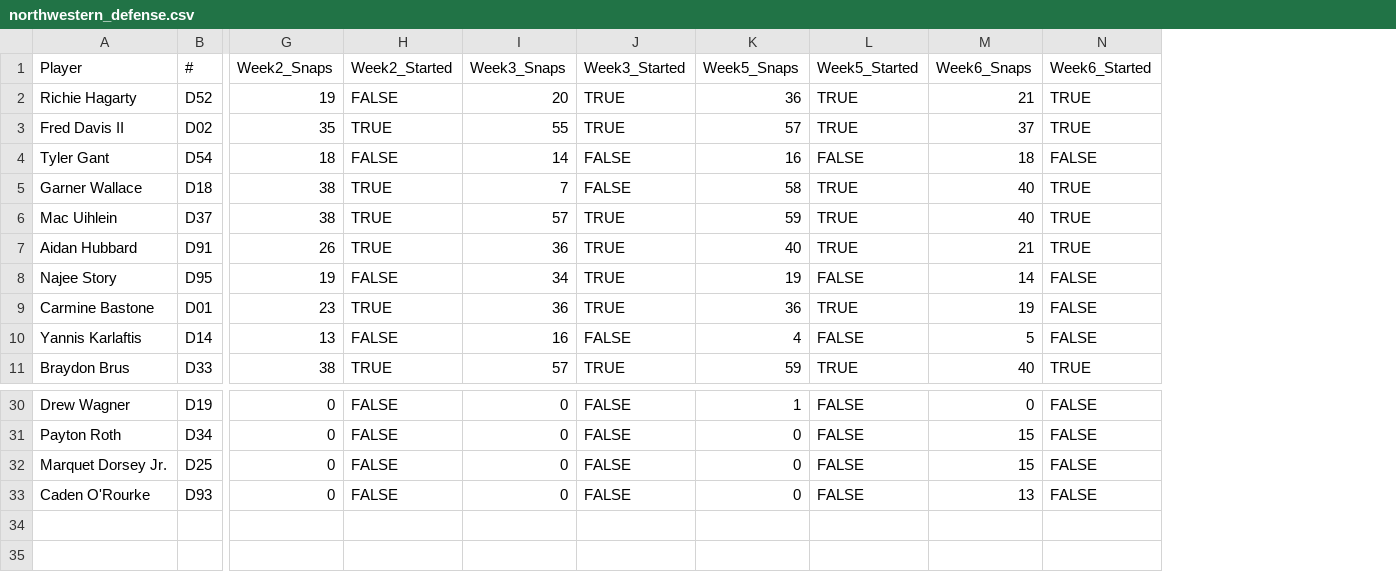
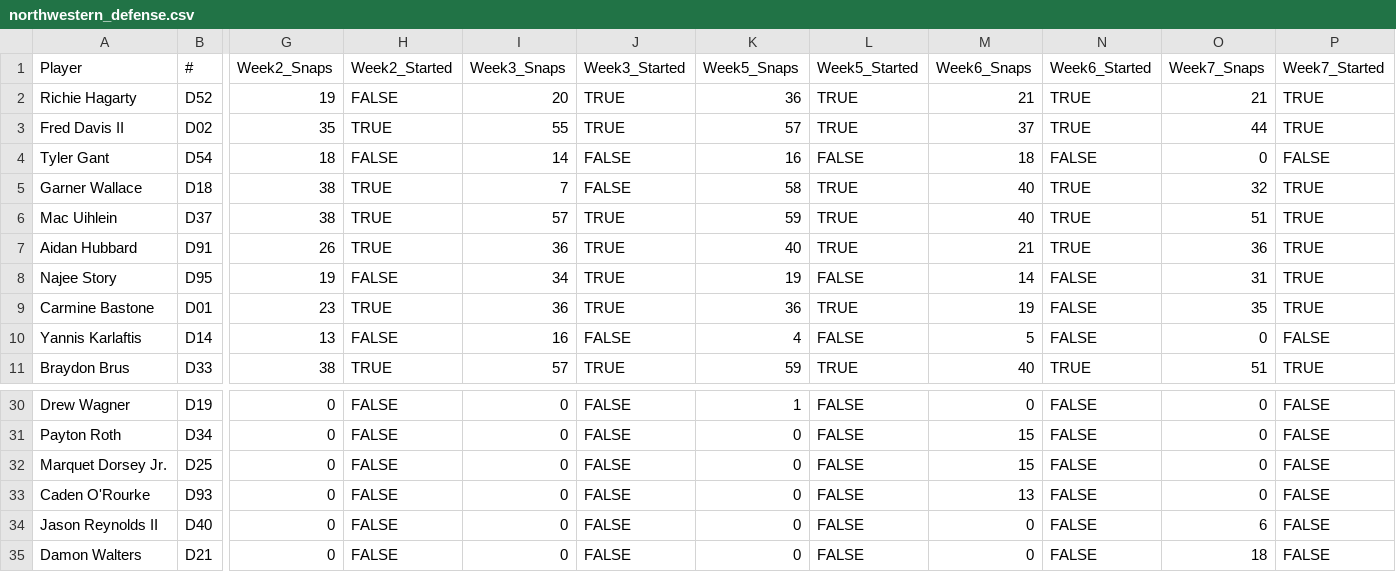
Before and after one commit to victorres11/matchup-analytics, a CSV file: data/csv/team_data/northwestern/northwestern_defense.csv, drawn as a sheet; only a part is shown, gaps mark what is left out; rows hold the shown columns only; the diff names each change by its address in the sheet, - before the commit and + after, or states it on an @@ line.

Commit message:
purdue/northwestern

```diff
--- a/data/csv/team_data/northwestern/northwestern_defense.csv
+++ b/data/csv/team_data/northwestern/northwestern_defense.csv
+column O (Week7_Snaps), rows 2-11: 21 | 44 | 0 | 32 | 51 | 36 | 31 | 35 | 0 | 51; rows 30-33: all 0
+column P (Week7_Started), rows 2-11: TRUE | TRUE | FALSE | TRUE | TRUE | TRUE | TRUE | TRUE | FALSE | TRUE; rows 30-33: all FALSE
+row 34: Jason Reynolds II | D40 | 0 | FALSE | 0 | FALSE | 0 | FALSE | 0 | FALSE | 6 | FALSE
+row 35: Damon Walters | D21 | 0 | FALSE | 0 | FALSE | 0 | FALSE | 0 | FALSE | 18 | FALSE
```
Also changed, not shown: data/csv/team_data/northwestern/northwestern_offense.csv, data/csv/team_data/northwestern/northwestern_summary.csv, 9 other files.
